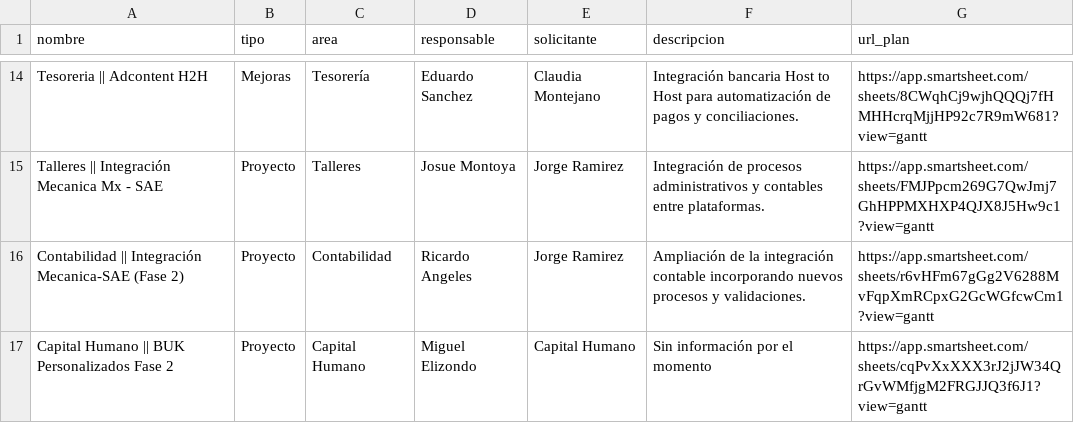
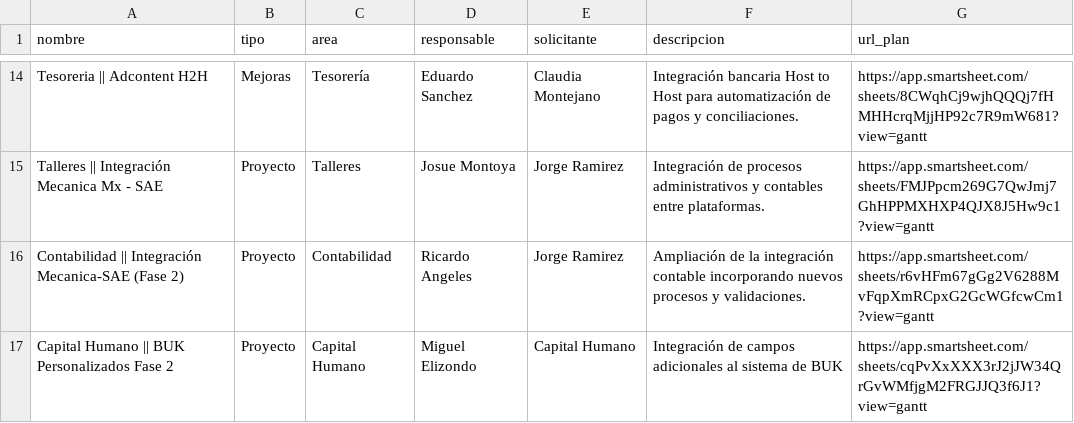
Before and after one commit to DTI-Dashboard/Proyectos, a CSV file: info_proyectos.csv, drawn as a sheet; only a part is shown, gaps mark what is left out.

Commit message:
backup: info_proyectos.csv actualizado desde dashboard

```diff
--- a/info_proyectos.csv
+++ b/info_proyectos.csv
@@ -16,2 +16,2 @@ nombre,tipo,area,responsable,solicitante,descripcion,url_plan
 "Contabilidad || Integración Mecanica-SAE (Fase 2)","Proyecto","Contabilidad","Ricardo Angeles","Jorge Ramirez","Ampliación de la integración contable incorporando nuevos procesos y validaciones.","https://app.smartsheet.com/sheets/r6vHFm67gGg2V6288MvFqpXmRCpxG2GcWGfcwCm1?view=gantt"
-"Capital Humano || BUK Personalizados Fase 2","Proyecto","Capital Humano","Miguel Elizondo","Capital Humano","Sin información por el momento","https://app.smartsheet.com/sheets/cqPvXxXXX3rJ2jJW34QrGvWMfjgM2FRGJJQ3f6J1?view=gantt"
+"Capital Humano || BUK Personalizados Fase 2","Proyecto","Capital Humano","Miguel Elizondo","Capital Humano","Integración de campos adicionales al sistema de BUK","https://app.smartsheet.com/sheets/cqPvXxXXX3rJ2jJW34QrGvWMfjgM2FRGJJQ3f6J1?view=gantt"
```
